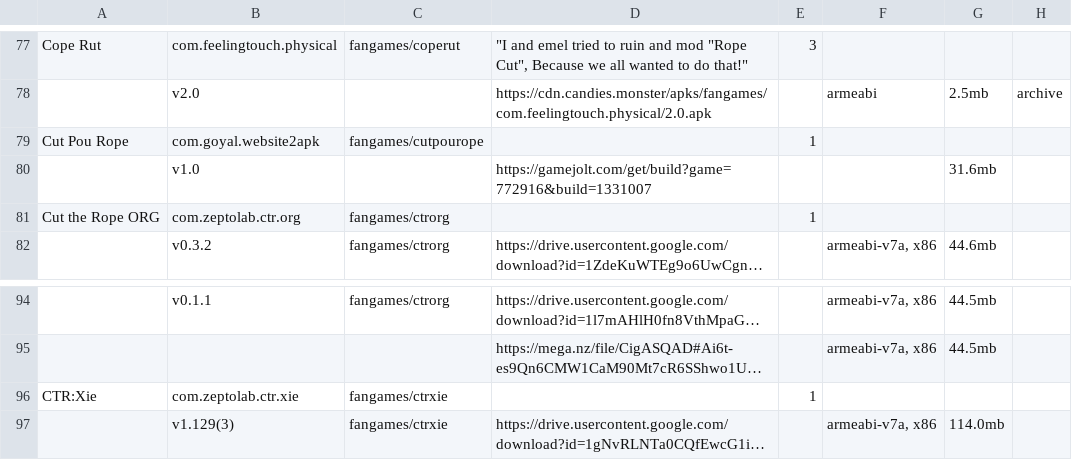
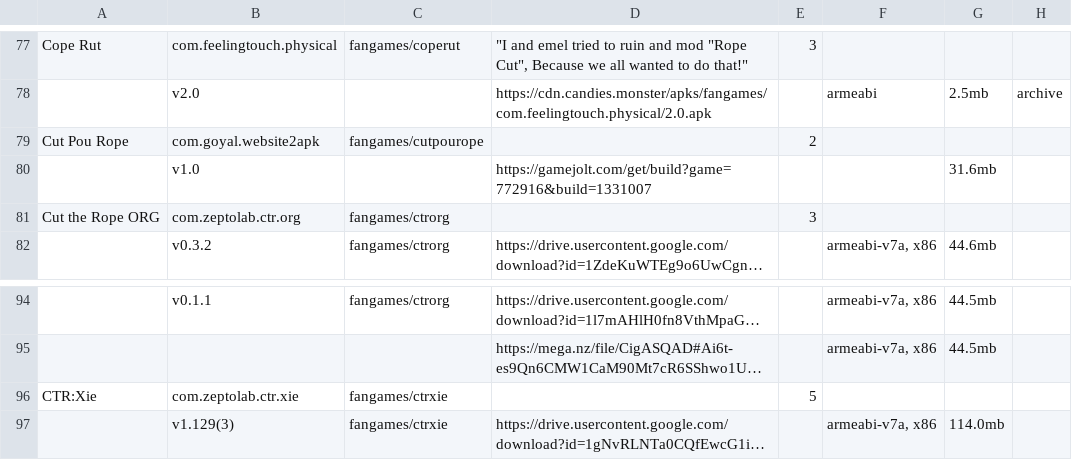
Before and after one commit to sogful/candies.monster, a CSV file: assets/static/data/versions/fangames/android.csv, drawn as a sheet; only a part is shown, gaps mark what is left out; long unchanged cells end in …; the diff names each change by its address in the sheet, - before the commit and + after, or states it on an @@ line.

```diff
--- a/assets/static/data/versions/fangames/android.csv
+++ b/assets/static/data/versions/fangames/android.csv
-E79: 1
+E79: 2
-E81: 1
+E81: 3
-E96: 1
+E96: 5
```
Also changed, not shown: assets/static/data/versions/android.csv, 2 other files.
